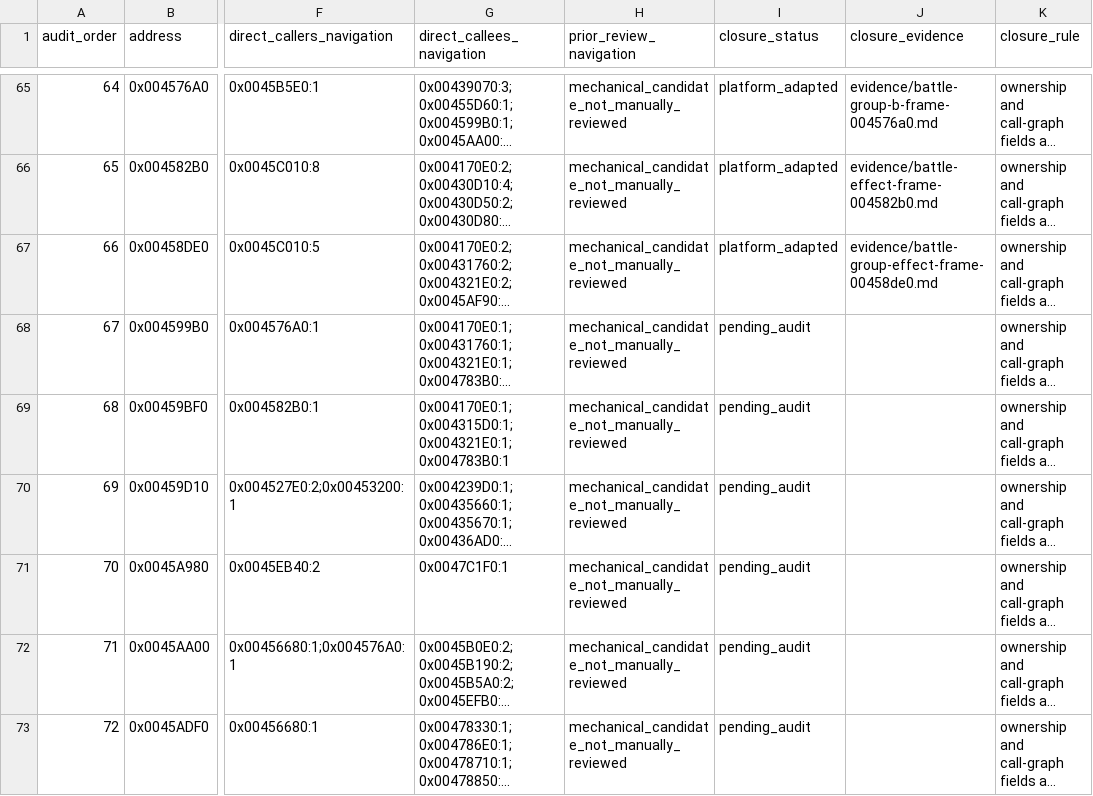
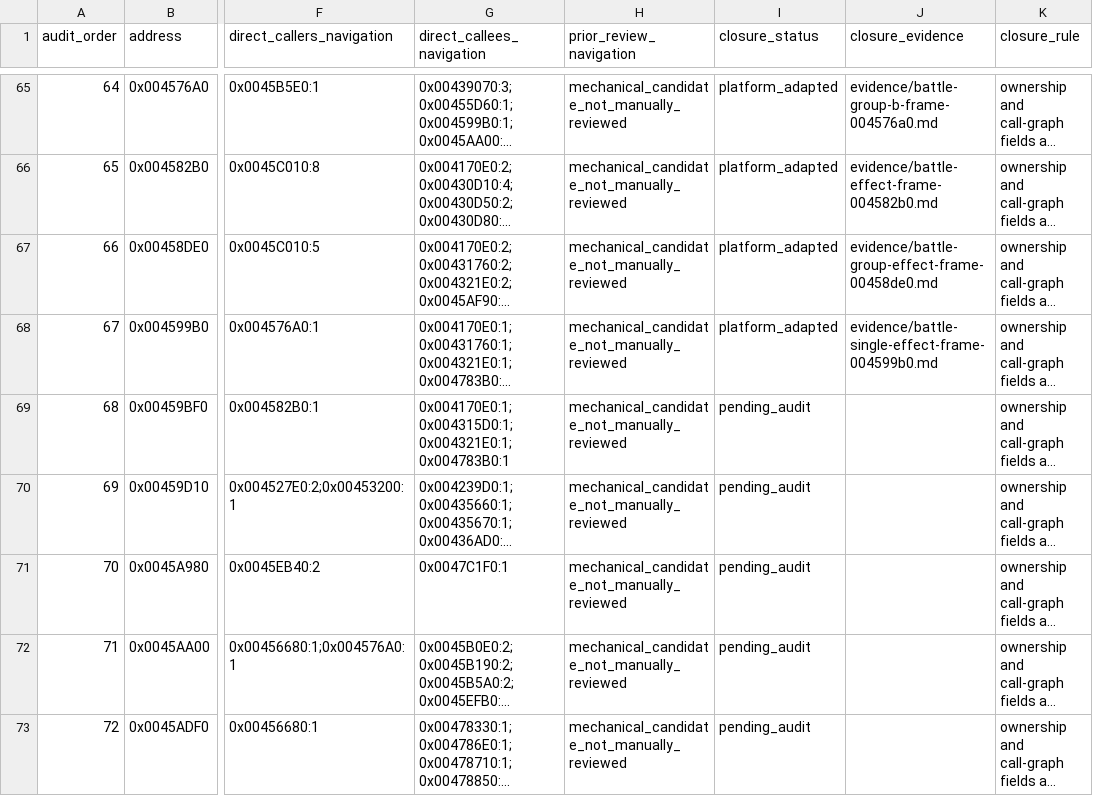
Before and after one commit to Ouroboros/OpenSWD3, a TSV file: analysis/04-reverse-engineering/inventory/battle-function-workpack.tsv, drawn as a sheet; only a part is shown, gaps mark what is left out; long unchanged cells end in …; the diff names each change by its address in the sheet, - before the commit and + after, or states it on an @@ line.

```diff
--- a/analysis/04-reverse-engineering/inventory/battle-function-workpack.tsv
+++ b/analysis/04-reverse-engineering/inventory/battle-function-workpack.tsv
-I68 (closure_status): pending_audit
+I68 (closure_status): platform_adapted
-J68 (closure_evidence): (empty)
+J68 (closure_evidence): evidence/battle-single-effect-frame-004599b0.md
```
Also changed, not shown: 14 other files.
